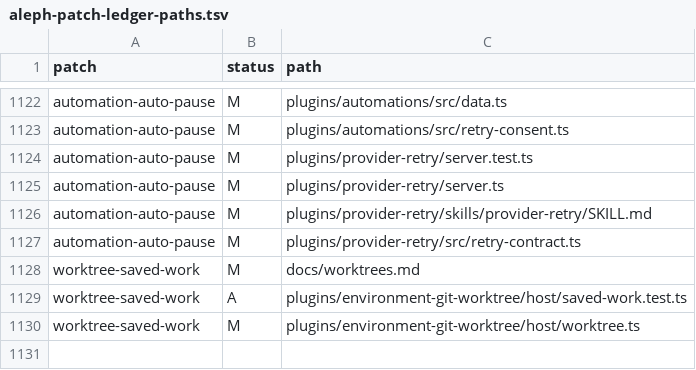
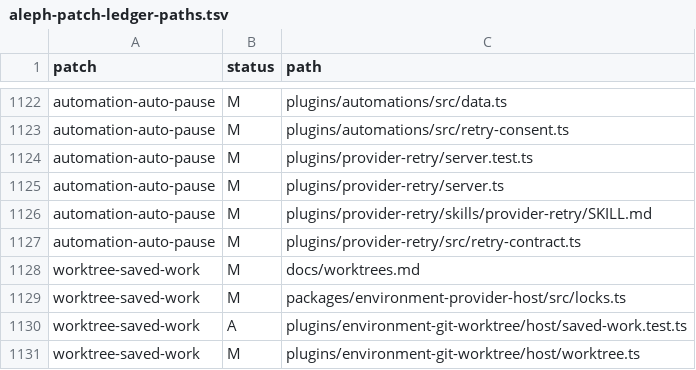
Before and after one commit to mistakeknot/aleph, a TSV file: docs/aleph-patch-ledger-paths.tsv, drawn as a sheet; only a part is shown, gaps mark what is left out; the diff names each change by its address in the sheet, - before the commit and + after, or states it on an @@ line.

```diff
--- a/docs/aleph-patch-ledger-paths.tsv
+++ b/docs/aleph-patch-ledger-paths.tsv
+row 1129: worktree-saved-work | M | packages/environment-provider-host/src/locks.ts
```
Also changed, not shown: 5 other files.
